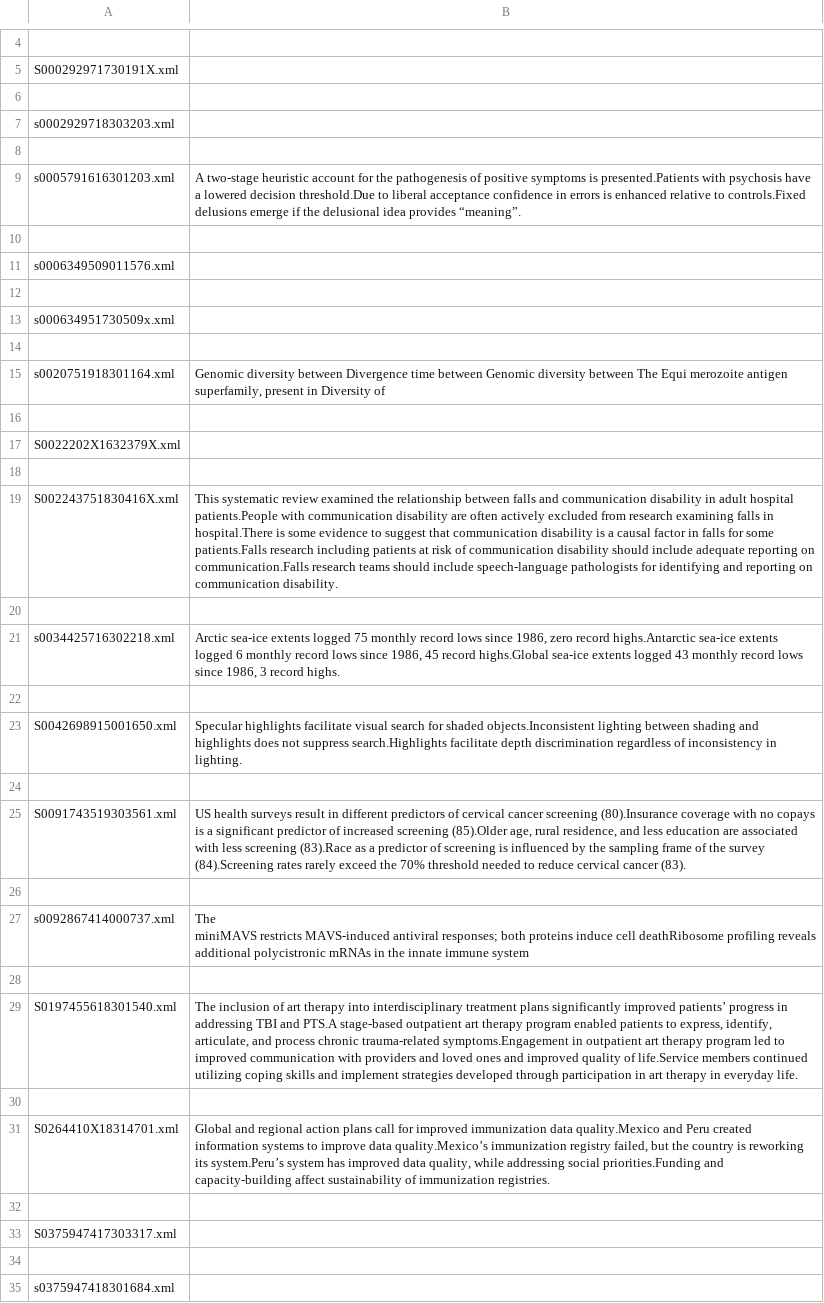
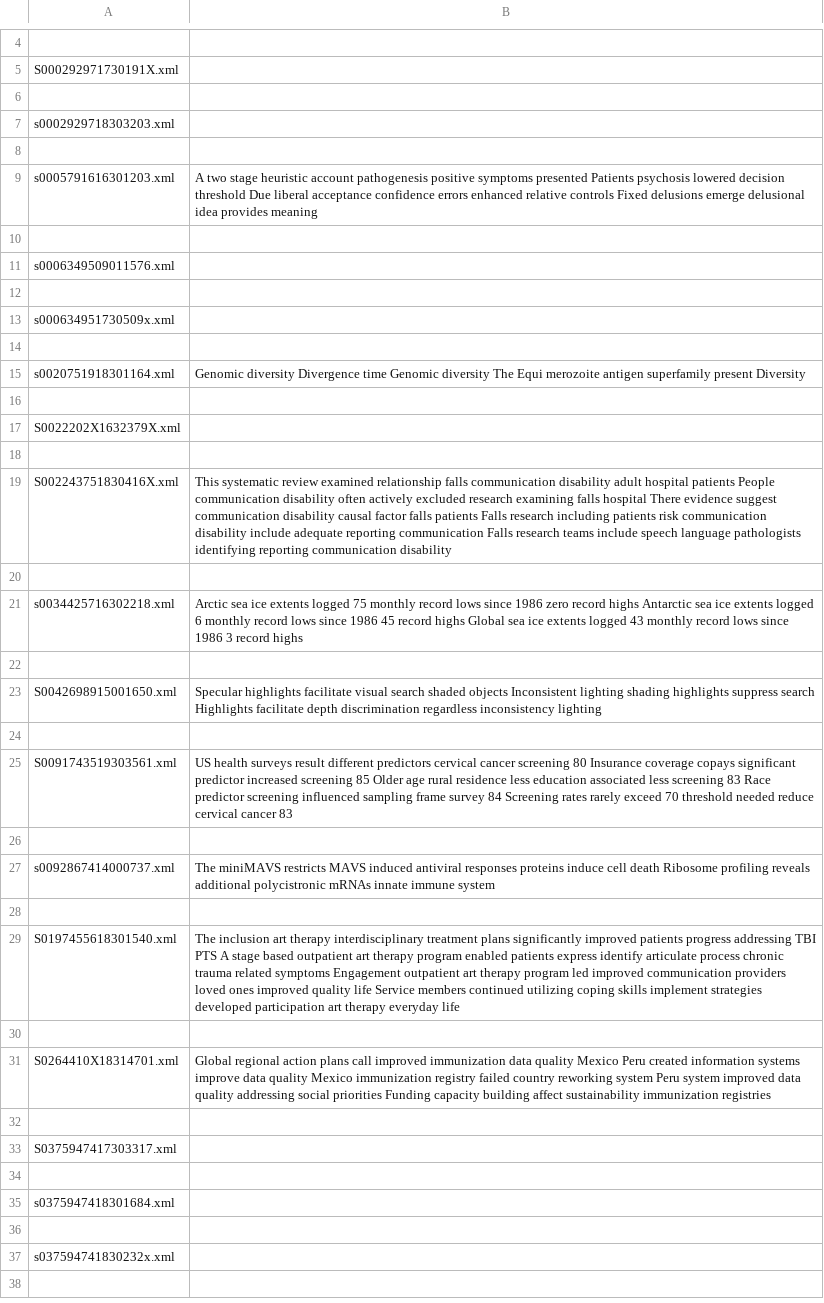
Before and after one commit to sj2812/NLP, a CSV file: highlights.csv, drawn as a sheet; only a part is shown, gaps mark what is left out; the shorter side is filled out with more unchanged rows; the diff covers the shown part only; the diff names each change by its address in the sheet, - before the commit and + after, or states it on an @@ line.

```diff
--- a/highlights.csv
+++ b/highlights.csv
-B9: A two-stage heuristic account for the pathogenesis of positive symptoms is presented.Patients with psychosis have a lowered decision threshold.Due to liberal acceptance confidence in errors is enhanced relative to controls.Fixed delusions emerge if the delusional idea provides “meaning”.
+B9: A two stage heuristic account pathogenesis positive symptoms presented Patients psychosis lowered decision threshold Due liberal acceptance confidence errors enhanced relative controls Fixed delusions emerge delusional idea provides meaning
-B15: Genomic diversity between Divergence time between Genomic diversity between The Equi merozoite antigen superfamily, present in Diversity of
+B15: Genomic diversity Divergence time Genomic diversity The Equi merozoite antigen superfamily present Diversity
-B19: …review examined the relationship between falls and communication disability in adult hospital patients.People with communication disability are often actively excluded from research examining falls in hospital.There is some evidence to suggest that communication disability is a causal factor in falls for some patients.Falls research including patients at risk of communication disability should include adequate reporting on communication.Falls research teams should include speech-language pathologists for identifying and reporting on communication disability.
+B19: …review examined relationship falls communication disability adult hospital patients People communication disability often actively excluded research examining falls hospital There evidence suggest communication disability causal factor falls patients Falls research including patients risk communication disability include adequate reporting communication Falls research teams include speech language pathologists identifying reporting communication disability
-B21: Arctic sea-ice extents logged 75 monthly record lows since 1986, zero record highs.Antarctic sea-ice extents logged 6 monthly record lows since 1986, 45 record highs.Global sea-ice extents logged 43 monthly record lows since 1986, 3 record highs.
+B21: Arctic sea ice extents logged 75 monthly record lows since 1986 zero record highs Antarctic sea ice extents logged 6 monthly record lows since 1986 45 record highs Global sea ice extents logged 43 monthly record lows since 1986 3 record highs
-B23: …visual search for shaded objects.Inconsistent lighting between shading and highlights does not suppress search.Highlights facilitate depth discrimination regardless of inconsistency in lighting.
+B23: …visual search shaded objects Inconsistent lighting shading highlights suppress search Highlights facilitate depth discrimination regardless inconsistency lighting
-B25: …surveys result in different predictors of cervical cancer screening (80).Insurance coverage with no copays is a significant predictor of increased screening (85).Older age, rural residence, and less education are associated with less screening (83).Race as a predictor of screening is influenced by the sampling frame of the survey (84).Screening rates rarely exceed the 70% threshold needed to reduce cervical cancer (83).
+B25: …surveys result different predictors cervical cancer screening 80 Insurance coverage copays significant predictor increased screening 85 Older age rural residence less education associated less screening 83 Race predictor screening influenced sampling frame survey 84 Screening rates rarely exceed 70 threshold needed reduce cervical cancer 83
-B27: …miniMAVS restricts MAVS-induced antiviral responses; both proteins induce cell deathRibosome profiling reveals additional polycistronic mRNAs in the innate immune…
+B27: …miniMAVS restricts MAVS induced antiviral responses proteins induce cell death Ribosome profiling reveals additional polycistronic mRNAs innate immune…
-B29: The inclusion of art therapy into interdisciplinary treatment plans significantly improved patients’ progress in addressing TBI and PTS.A stage-based outpatient art therapy program enabled patients to express, identify, articulate, and process chronic trauma-related symptoms.Engagement in outpatient art therapy program led to improved communication with providers and loved ones and improved quality of life.Service members continued utilizing coping skills and implement strategies developed through participation in art therapy in everyday life.
+B29: The inclusion art therapy interdisciplinary treatment plans significantly improved patients progress addressing TBI PTS A stage based outpatient art therapy program enabled patients express identify articulate process chronic trauma related symptoms Engagement outpatient art therapy program led improved communication providers loved ones improved quality life Service members continued utilizing coping skills implement strategies developed participation art therapy everyday life
-B31: Global and regional action plans call for improved immunization data quality.Mexico and Peru created information systems to improve data quality.Mexico’s immunization registry failed, but the country is reworking its system.Peru’s system has improved data quality, while addressing social priorities.Funding and capacity-building affect sustainability of immunization registries.
+B31: Global regional action plans call improved immunization data quality Mexico Peru created information systems improve data quality Mexico immunization registry failed country reworking system Peru system improved data quality addressing social priorities Funding capacity building affect sustainability immunization registries
```
Also changed, not shown: 23 edited cells elsewhere in this file, 8 other files.
